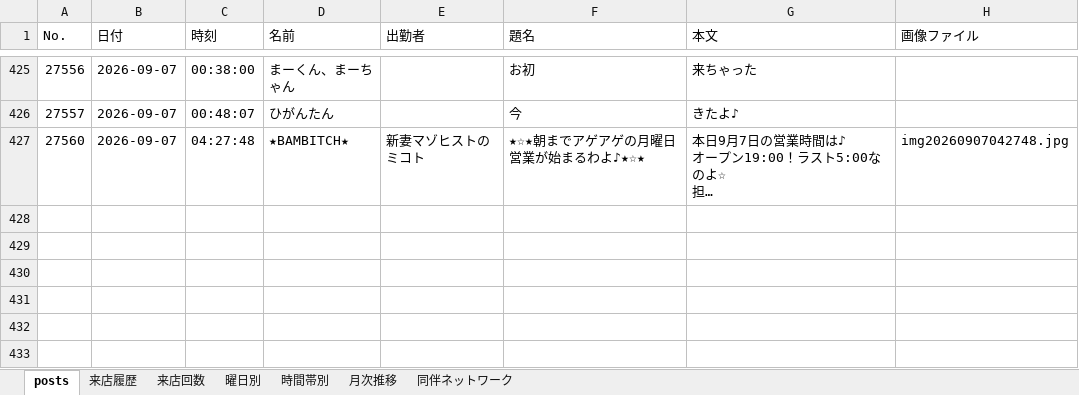
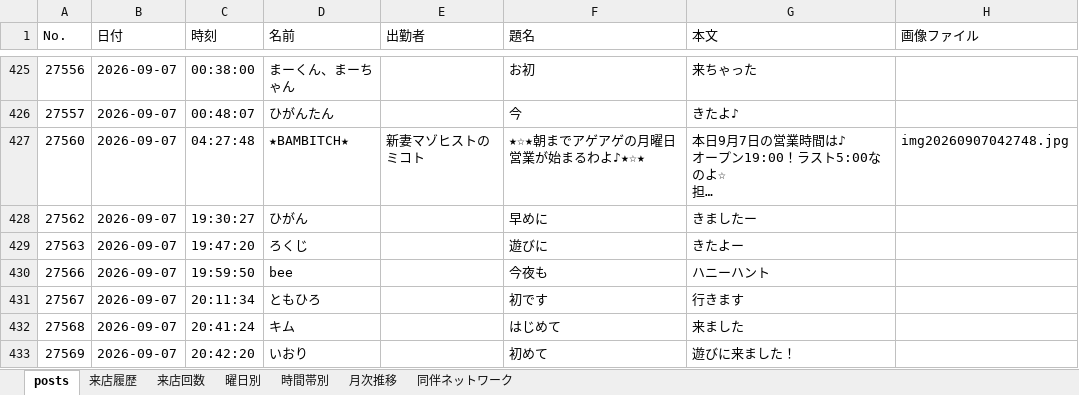
Before and after one commit to satoshiroid/bambitch-bbs-archiver, an Excel workbook: bbs_log.xlsx, sheet posts, drawn as a sheet; only a part is shown, gaps mark what is left out; long unchanged cells end in …; values as stored, in another font and other column widths than the file's, no borders; the diff covers the shown part only; the diff names each change by its address in the sheet, - before the commit and + after, or states it on an @@ line.

```diff
--- a/bbs_log.xlsx (sheet posts)
+++ b/bbs_log.xlsx (sheet posts)
+row 428: 27562 | 2026-09-07 | 19:30:27 | ひがん |  | 早めに | きましたー
+row 429: 27563 | 2026-09-07 | 19:47:20 | ろくじ |  | 遊びに | きたよー
+row 430: 27566 | 2026-09-07 | 19:59:50 | bee |  | 今夜も | ハニーハント
+row 431: 27567 | 2026-09-07 | 20:11:34 | ともひろ |  | 初です | 行きます
+row 432: 27568 | 2026-09-07 | 20:41:24 | キム |  | はじめて | 来ました
+row 433: 27569 | 2026-09-07 | 20:42:20 | いおり |  | 初めて | 遊びに来ました！
```
Also changed, not shown: 5 added rows elsewhere in this sheet, sheet 来店履歴, sheet 来店回数, sheet 時間帯別, sheet 曜日別, sheet 月次推移, 1 other file.
